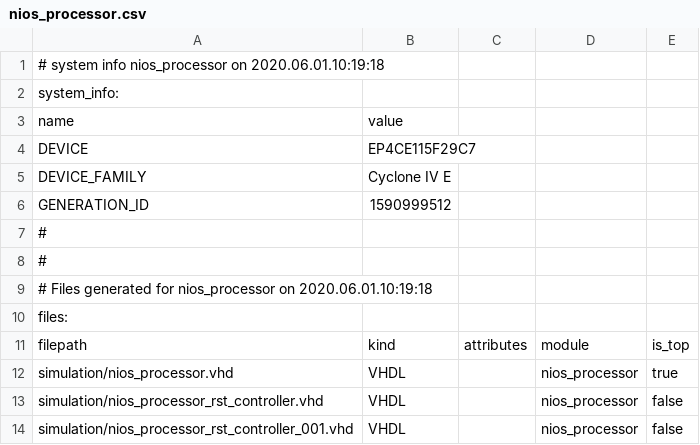
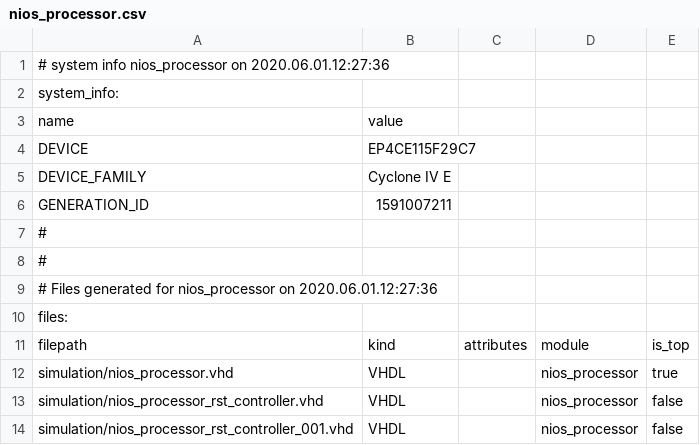
Before and after one commit to woutkolkman/audiovisualizer, a CSV file: nios_processor/nios_processor.csv, drawn as a sheet; only a part is shown.

```diff
--- a/nios_processor/nios_processor.csv
+++ b/nios_processor/nios_processor.csv
@@ -1,2 +1,2 @@
-# system info nios_processor on 2020.06.01.10:19:18
+# system info nios_processor on 2020.06.01.12:27:36
 system_info:
@@ -5,6 +5,6 @@ DEVICE,EP4CE115F29C7
 DEVICE_FAMILY,Cyclone IV E
-GENERATION_ID,1590999512
+GENERATION_ID,1591007211
 #
 #
-# Files generated for nios_processor on 2020.06.01.10:19:18
+# Files generated for nios_processor on 2020.06.01.12:27:36
 files:
```
Also changed, not shown: 6 other files.
